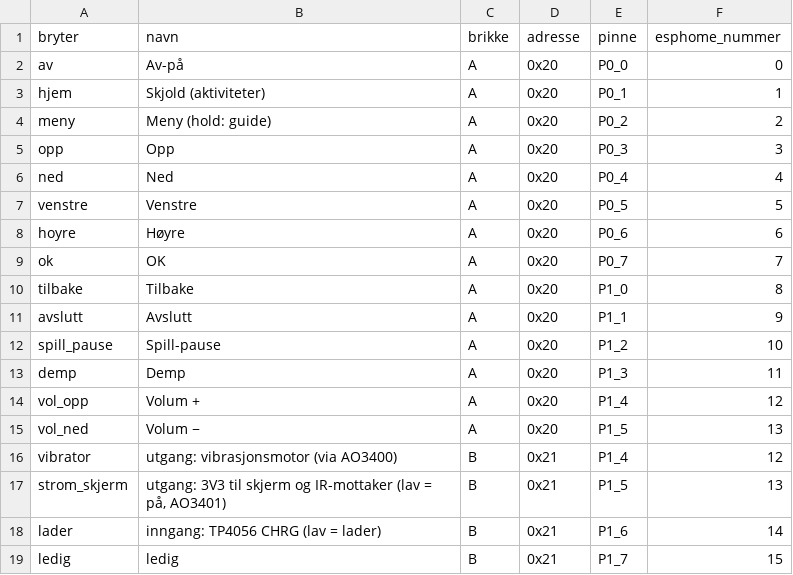
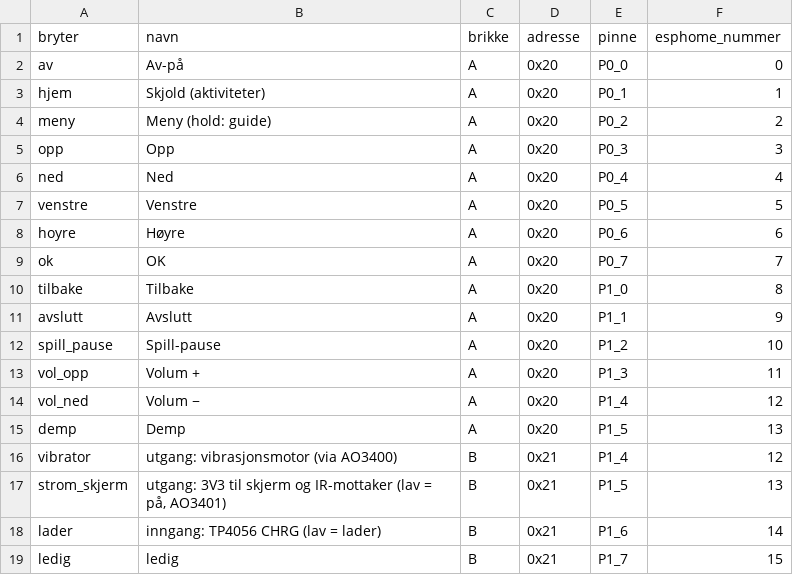
Before and after one commit to SebastianKristo/pult-forsterker, a CSV file: kabinett/fjernkontroll/tastekort/koblinger.csv, drawn as a sheet.

```diff
--- a/kabinett/fjernkontroll/tastekort/koblinger.csv
+++ b/kabinett/fjernkontroll/tastekort/koblinger.csv
@@ -12,5 +12,5 @@ avslutt,Avslutt,A,0x20,P1_1,9
 spill_pause,Spill-pause,A,0x20,P1_2,10
-demp,Demp,A,0x20,P1_3,11
-vol_opp,Volum +,A,0x20,P1_4,12
-vol_ned,Volum −,A,0x20,P1_5,13
+vol_opp,Volum +,A,0x20,P1_3,11
+vol_ned,Volum −,A,0x20,P1_4,12
+demp,Demp,A,0x20,P1_5,13
 vibrator,utgang: vibrasjonsmotor (via AO3400),B,0x21,P1_4,12
```
Also changed, not shown: kabinett/fjernkontroll/tastekort/plassering.csv, kabinett/fjernkontroll/tastekort_full/koblinger.csv, 50 other files.
